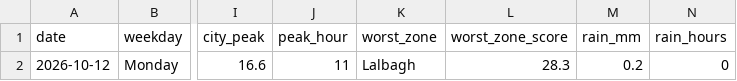
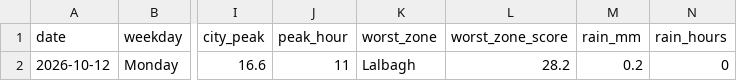
Before and after one commit to wiki-ruhan/dhaka-traffic, a CSV file: data/daily_summary.csv, drawn as a sheet; only a part is shown, gaps mark what is left out; the diff names each change by its address in the sheet, - before the commit and + after, or states it on an @@ line.

```diff
--- a/data/daily_summary.csv
+++ b/data/daily_summary.csv
-L2 (worst_zone_score): 28.3
+L2 (worst_zone_score): 28.2
```
Also changed, not shown: data/snapshots.csv, data/thana.csv, 4 other files.
